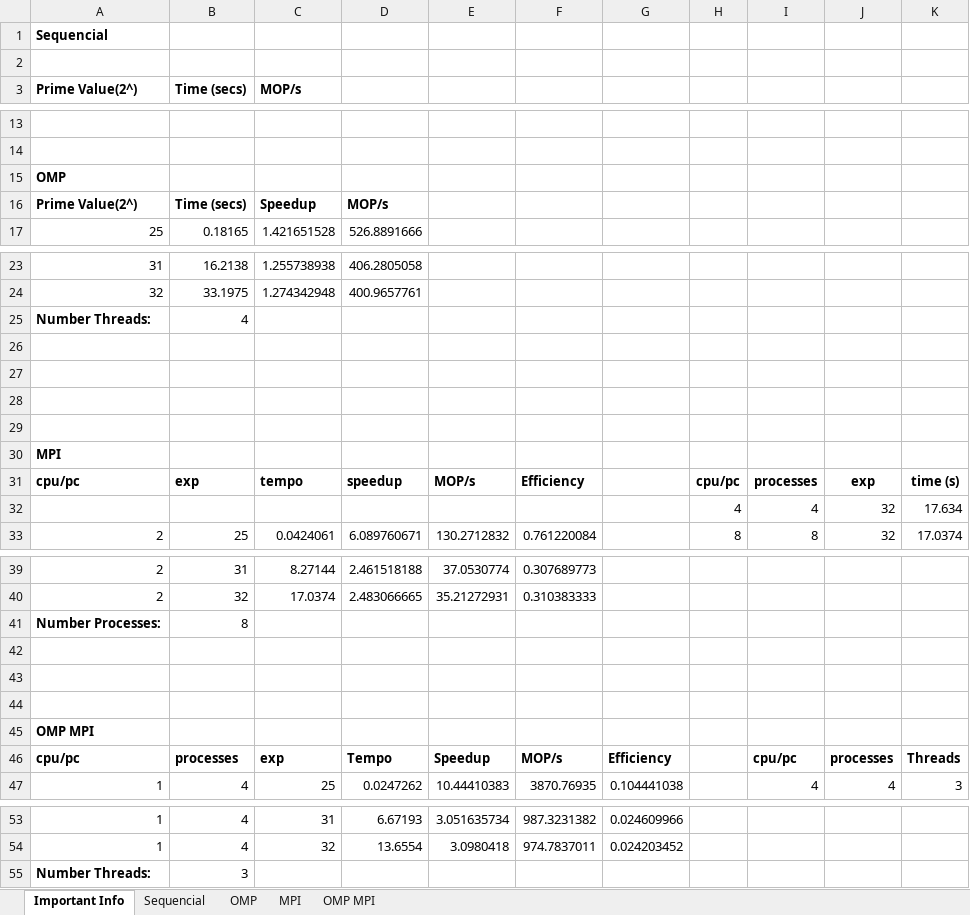
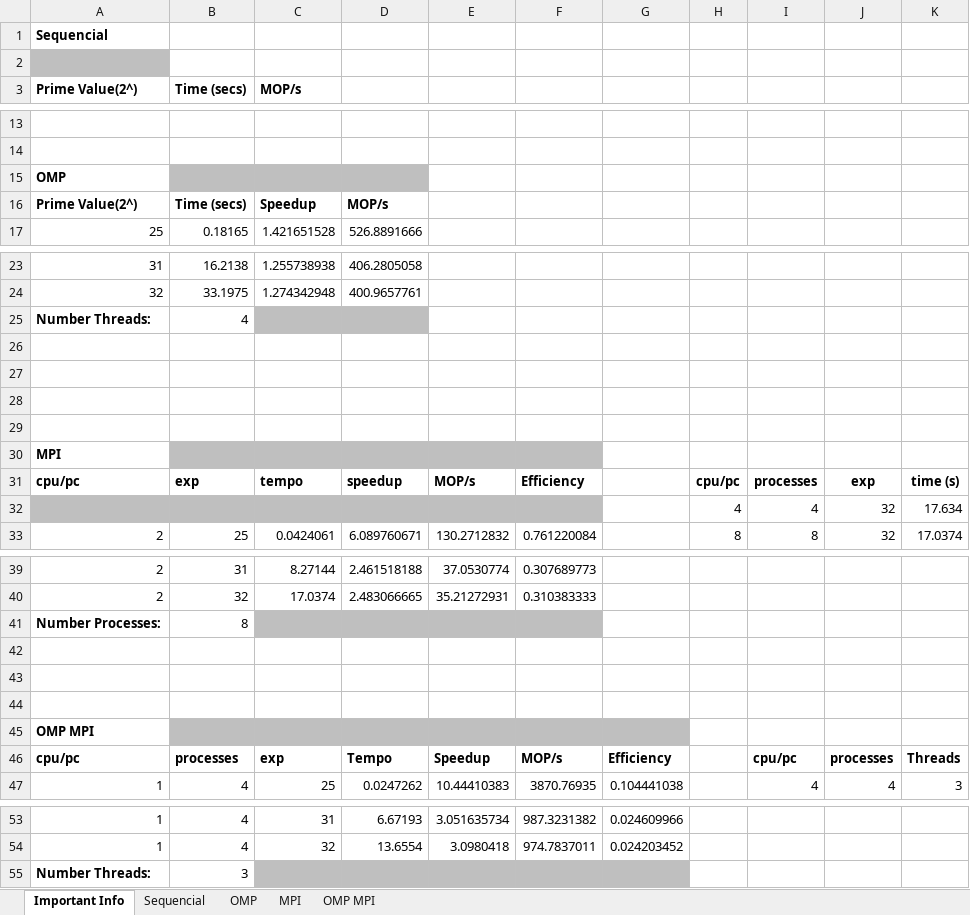
Before and after one commit to joaoBordalo/CPAR, an Excel workbook: 2 Projeto/SieveofErastosthenes/SieveofErastosthenes/excel files ready/projetoValores.xlsx, sheet Important Info, drawn as a sheet; only a part is shown, gaps mark what is left out; values as stored, in another font and other column widths than the file's, no borders; charts and pictures not drawn; the diff names each change by its address in the sheet, - before the commit and + after, or states it on an @@ line.

```diff
--- a/2 Projeto/SieveofErastosthenes/SieveofErastosthenes/excel files ready/projetoValores.xlsx (sheet Important Info)
+++ b/2 Projeto/SieveofErastosthenes/SieveofErastosthenes/excel files ready/projetoValores.xlsx (sheet Important Info)
-A2 fill: none
+A2 fill: #BFBFBF
-B15:D15 fill: none
+B15:D15 fill: #BFBFBF
-C25:D25 fill: none
+C25:D25 fill: #BFBFBF
-B30:F30 fill: none
+B30:F30 fill: #BFBFBF
-A32:F32 fill: none
+A32:F32 fill: #BFBFBF
-C41:F41 fill: none
+C41:F41 fill: #BFBFBF
-B45:G45 fill: none
+B45:G45 fill: #BFBFBF
-C55:G55 fill: none
+C55:G55 fill: #BFBFBF
```
Also changed, not shown: sheet OMP MPI, sheet OMP, sheet MPI, sheet Sequencial, charts or pictures.
